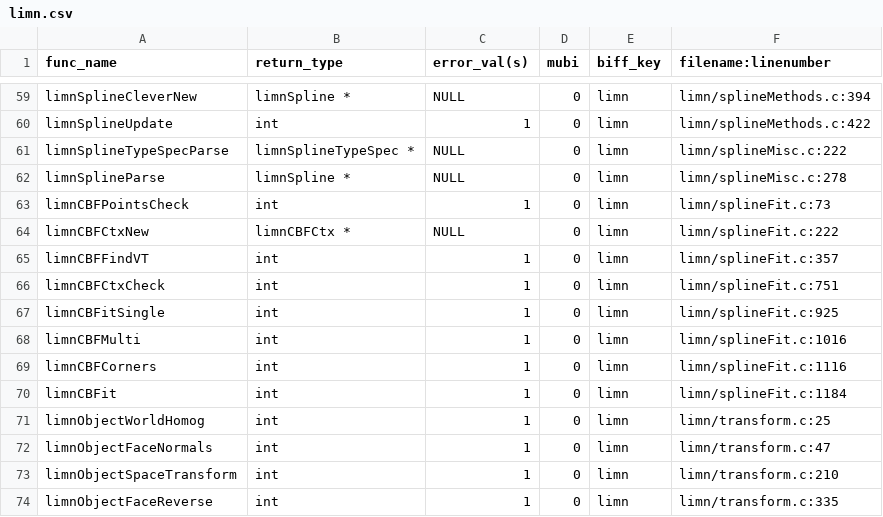
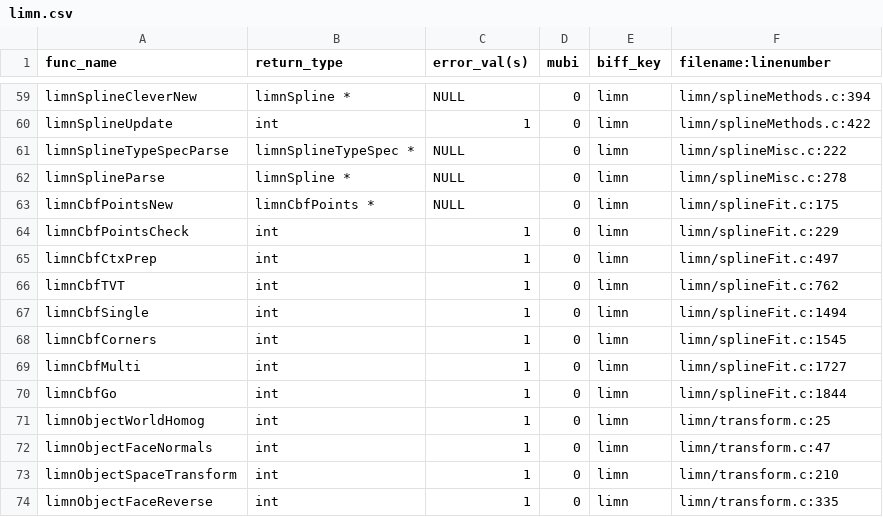
Before and after one commit to Listening-Exchange/DELETE_ME_TEEM_DEMO, a CSV file: python/cffi/biffdata/limn.csv, drawn as a sheet; only a part is shown, gaps mark what is left out.

```diff
--- a/python/cffi/biffdata/limn.csv
+++ b/python/cffi/biffdata/limn.csv
@@ -62,10 +62,10 @@ limnSplineTypeSpecParse,limnSplineTypeSpec *,NULL,0,limn,limn/splineMisc.c:222
 limnSplineParse,limnSpline *,NULL,0,limn,limn/splineMisc.c:278
-limnCBFPointsCheck,int,1,0,limn,limn/splineFit.c:73
-limnCBFCtxNew,limnCBFCtx *,NULL,0,limn,limn/splineFit.c:222
-limnCBFFindVT,int,1,0,limn,limn/splineFit.c:357
-limnCBFCtxCheck,int,1,0,limn,limn/splineFit.c:751
-limnCBFitSingle,int,1,0,limn,limn/splineFit.c:925
-limnCBFMulti,int,1,0,limn,limn/splineFit.c:1016
-limnCBFCorners,int,1,0,limn,limn/splineFit.c:1116
-limnCBFit,int,1,0,limn,limn/splineFit.c:1184
+limnCbfPointsNew,limnCbfPoints *,NULL,0,limn,limn/splineFit.c:175
+limnCbfPointsCheck,int,1,0,limn,limn/splineFit.c:229
+limnCbfCtxPrep,int,1,0,limn,limn/splineFit.c:497
+limnCbfTVT,int,1,0,limn,limn/splineFit.c:762
+limnCbfSingle,int,1,0,limn,limn/splineFit.c:1494
+limnCbfCorners,int,1,0,limn,limn/splineFit.c:1545
+limnCbfMulti,int,1,0,limn,limn/splineFit.c:1727
+limnCbfGo,int,1,0,limn,limn/splineFit.c:1844
 limnObjectWorldHomog,int,1,0,limn,limn/transform.c:25
```
Also changed, not shown: 3 other files.
